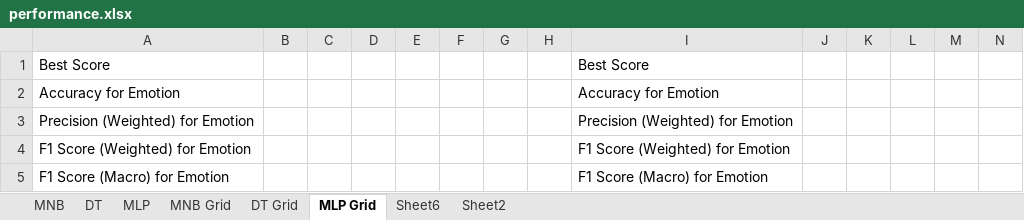
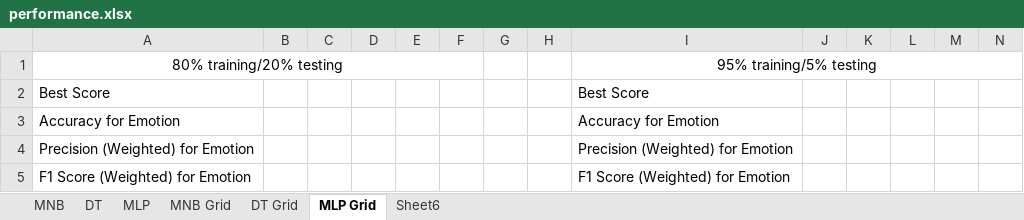
Before and after one commit to NGHINAI/COMP472, an Excel workbook: Mini Project 1/performance.xlsx, sheet MLP Grid, drawn as a sheet; only a part is shown; the shorter side is filled out with more unchanged rows; values as stored, in another font and other column widths than the file's, no borders; conditional formats not drawn; rows hold the shown columns only; the diff names each change by its address in the sheet, - before the commit and + after, or states it on an @@ line.

```diff
--- a/Mini Project 1/performance.xlsx (sheet MLP Grid)
+++ b/Mini Project 1/performance.xlsx (sheet MLP Grid)
-sheet tab: Sheet2
+row 1: 80% training/20% testing |  |  |  |  |  |  |  | 95% training/5% testing
```
Also changed, not shown: sheet DT Grid, sheet DT, sheet MNB, sheet MLP, sheet Sheet6, sheet MNB Grid, formulas that keep their value, 5 other files.
